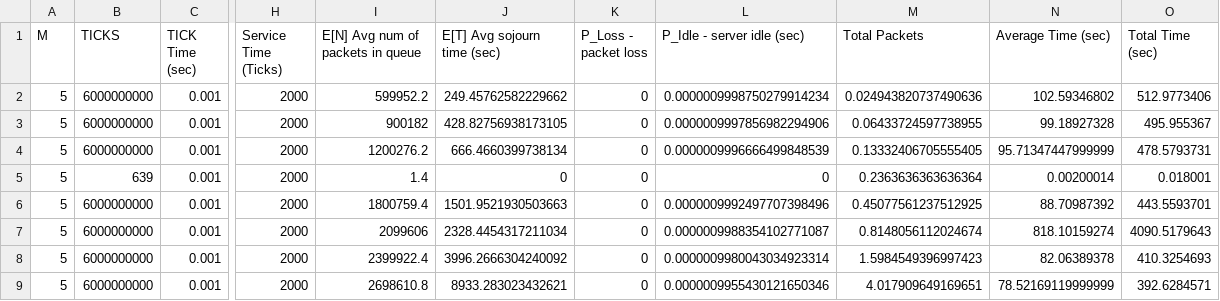
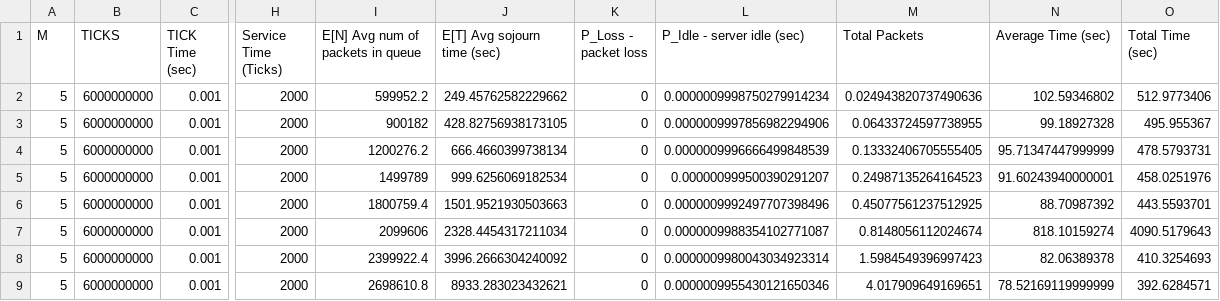
Before and after one commit to jmshahen/ECE358_Projects, a CSV file: Project 1/question3.csv, drawn as a sheet; only a part is shown, gaps mark what is left out; the diff names each change by its address in the sheet, - before the commit and + after, or states it on an @@ line.

Commit message:
Fixes #15
ran the test and filled in the answer over the typo answer

```diff
--- a/Project 1/question3.csv
+++ b/Project 1/question3.csv
-B5 (TICKS): 639
+B5 (TICKS): 6000000000
-I5 (E[N] Avg num of packets in queue): 1.4
+I5 (E[N] Avg num of packets in queue): 1499789
-J5 (E[T] Avg sojourn time (sec)): 0
+J5 (E[T] Avg sojourn time (sec)): 999.6256069182534
-L5 (P_Idle - server idle (sec)): 0
+L5 (P_Idle - server idle (sec)): 0.000000999500390291207
-M5 (Total Packets): 0.2363636363636364
+M5 (Total Packets): 0.24987135264164523
-N5 (Average Time (sec)): 0.00200014
+N5 (Average Time (sec)): 91.60243940000001
-O5 (Total Time (sec)): 0.018001
+O5 (Total Time (sec)): 458.0251976
```
